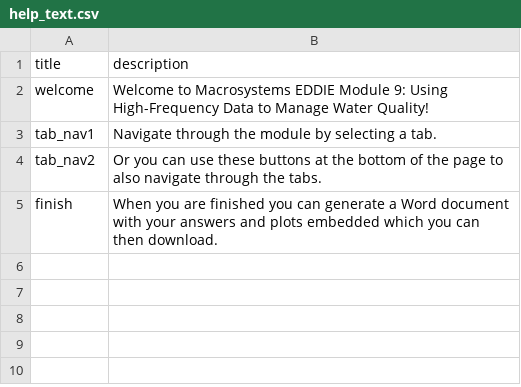
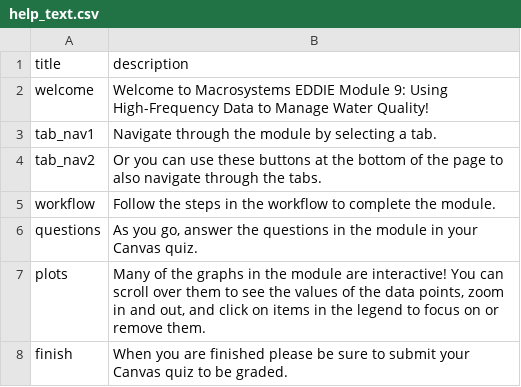
Before and after one commit to MacrosystemsEDDIE/module9, a CSV file: data/help_text.csv, drawn as a sheet.

```diff
--- a/data/help_text.csv
+++ b/data/help_text.csv
@@ -4,2 +4,5 @@ tab_nav1,Navigate through the module by selecting a tab.
 tab_nav2,Or you can use these buttons at the bottom of the page to also navigate through the tabs.
-finish,When you are finished you can generate a Word document with your answers and plots embedded which you can then download.
+workflow,Follow the steps in the workflow to complete the module.
+questions,"As you go, answer the questions in the module in your Canvas quiz."
+plots,"Many of the graphs in the module are interactive! You can scroll over them to see the values of the data points, zoom in and out, and click on items in the legend to focus on or remove them."
+finish,When you are finished please be sure to submit your Canvas quiz to be graded.
```
Also changed, not shown: data/module_text.csv, 2 other files.
